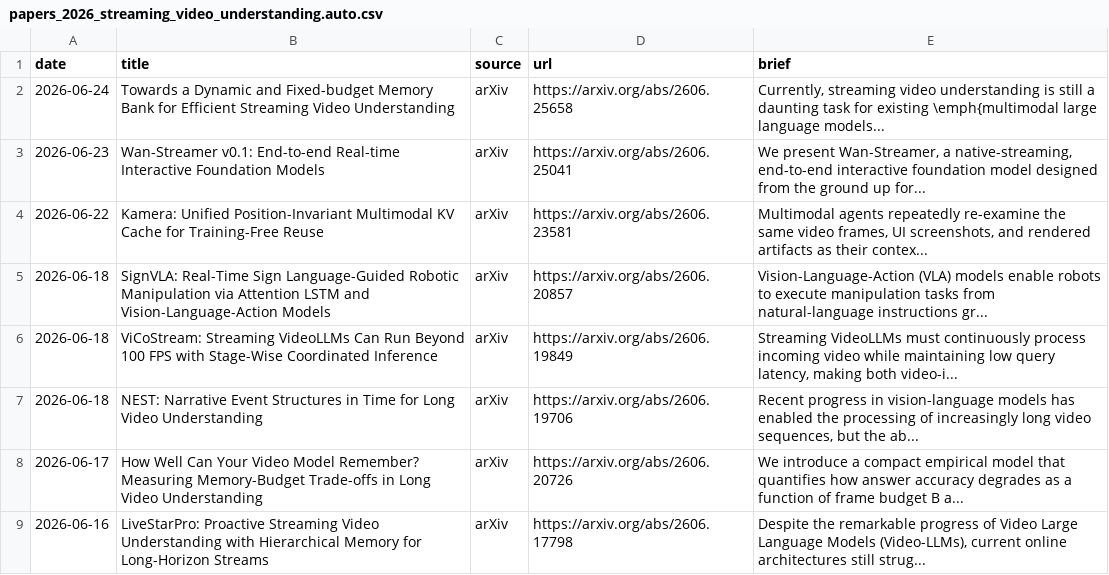
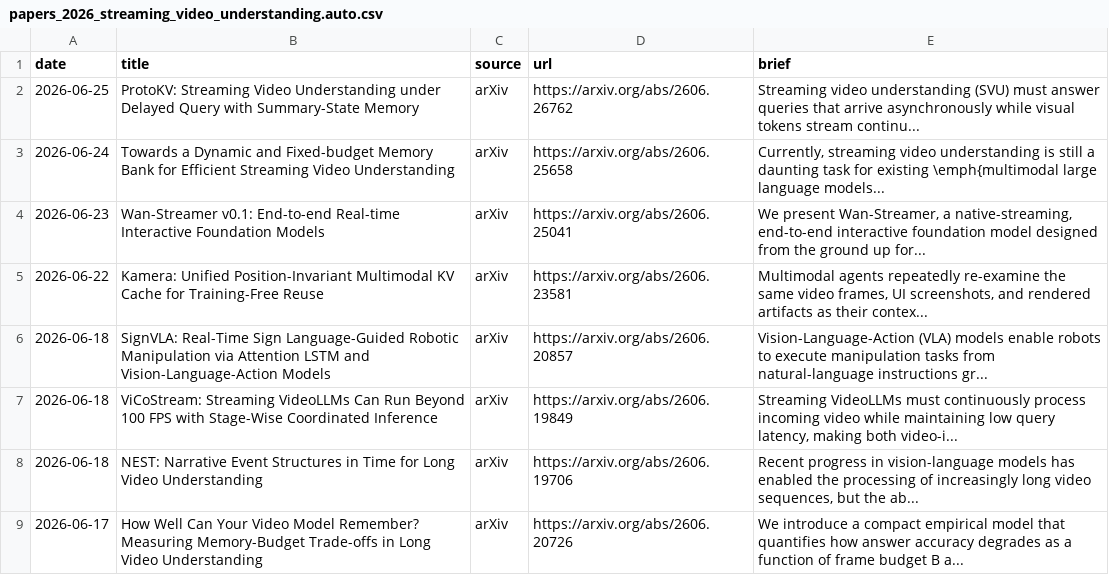
Before and after one commit to hjh123445/streaming-video-understanding-papers-2026, a CSV file: data/papers_2026_streaming_video_understanding.auto.csv, drawn as a sheet; only a part is shown; the shorter side is filled out with more unchanged rows.

```diff
--- a/data/papers_2026_streaming_video_understanding.auto.csv
+++ b/data/papers_2026_streaming_video_understanding.auto.csv
@@ -1,2 +1,3 @@
 date,title,source,url,brief
+2026-06-25,ProtoKV: Streaming Video Understanding under Delayed Query with Summary-State Memory,arXiv,https://arxiv.org/abs/2606.26762,Streaming video understanding (SVU) must answer queries that arrive asynchronously while visual tokens stream continu...
 2026-06-24,Towards a Dynamic and Fixed-budget Memory Bank for Efficient Streaming Video Understanding,arXiv,https://arxiv.org/abs/2606.25658,"Currently, streaming video understanding is still a daunting task for existing \emph{multimodal large language models..."
```
Also changed, not shown: data/papers_2026_streaming_video_understanding.csv, 2 other files.
